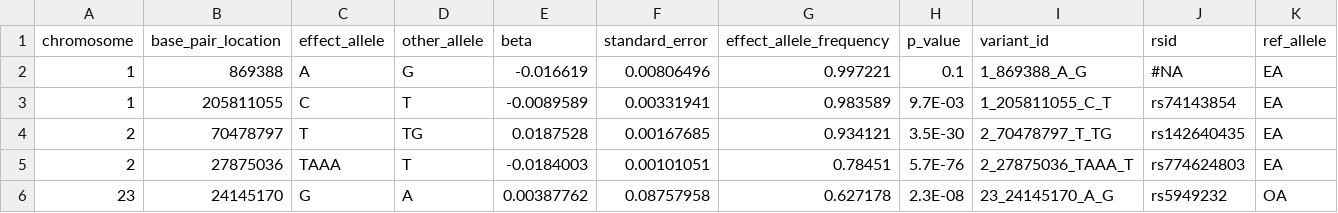
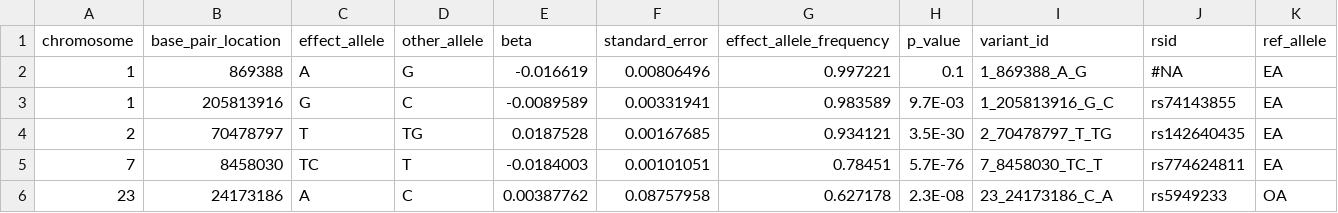
Before and after one commit to EBISPOT/gwas-summary-statistics-standard, a TSV file: examples/0000123.tsv, drawn as a sheet.

Commit message:
update example

```diff
--- a/examples/0000123.tsv
+++ b/examples/0000123.tsv
@@ -2,5 +2,5 @@ chromosome	base_pair_location	effect_allele	other_allele	beta	standard_error	eff
 1	869388	A	G	-0.016619	0.00806496	0.997221	0.1	1_869388_A_G	#NA	EA
-1	205811055	C	T	-0.0089589	0.00331941	0.983589	9.7E-03	1_205811055_C_T	rs74143854	EA
+1	205813916	G	C	-0.0089589	0.00331941	0.983589	9.7E-03	1_205813916_G_C	rs74143855	EA
 2	70478797	T	TG	0.0187528	0.00167685	0.934121	3.5E-30	2_70478797_T_TG	rs142640435	EA
-2	27875036	TAAA	T	-0.0184003	0.00101051	0.78451	5.7E-76	2_27875036_TAAA_T	rs774624803	EA
-23	24145170	G	A	0.00387762	0.08757958	0.627178	2.3E-08	23_24145170_A_G	rs5949232	OA
+7	8458030	TC	T	-0.0184003	0.00101051	0.78451	5.7E-76	7_8458030_TC_T	rs774624811	EA
+23	24173186	A	C	0.00387762	0.08757958	0.627178	2.3E-08	23_24173186_C_A	rs5949233	OA
```
Also changed, not shown: 2 other files.
